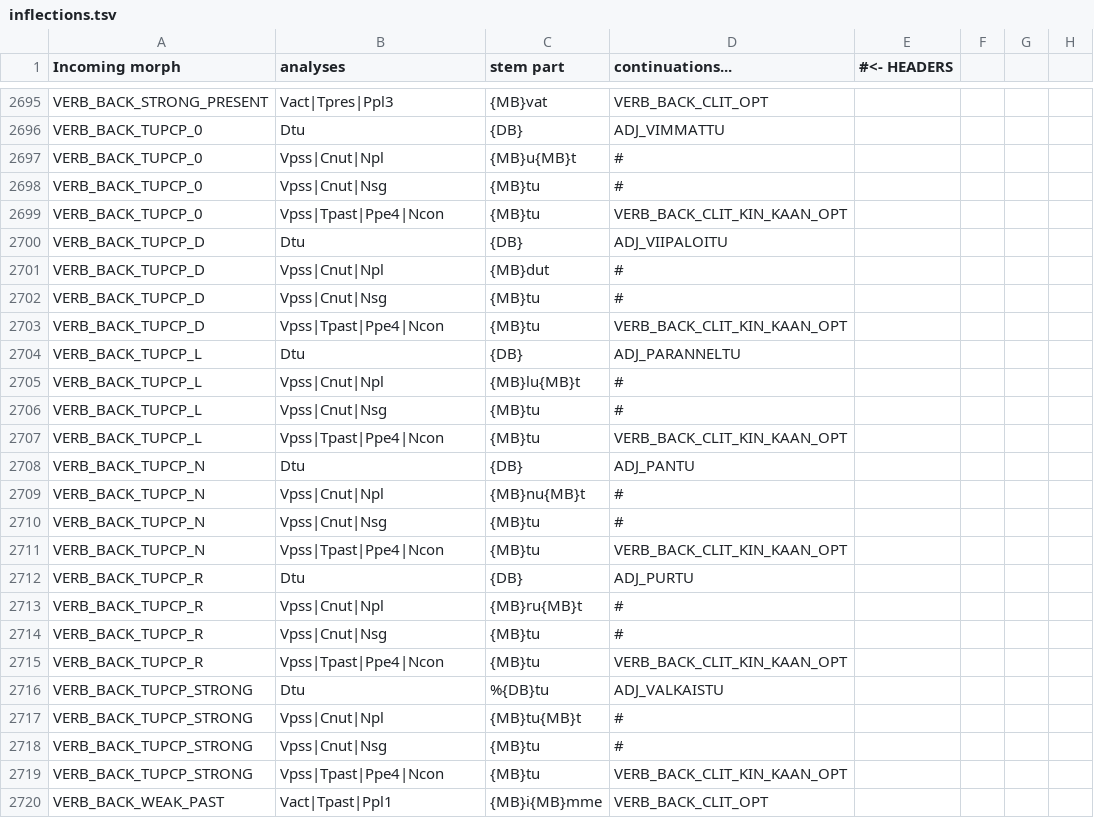
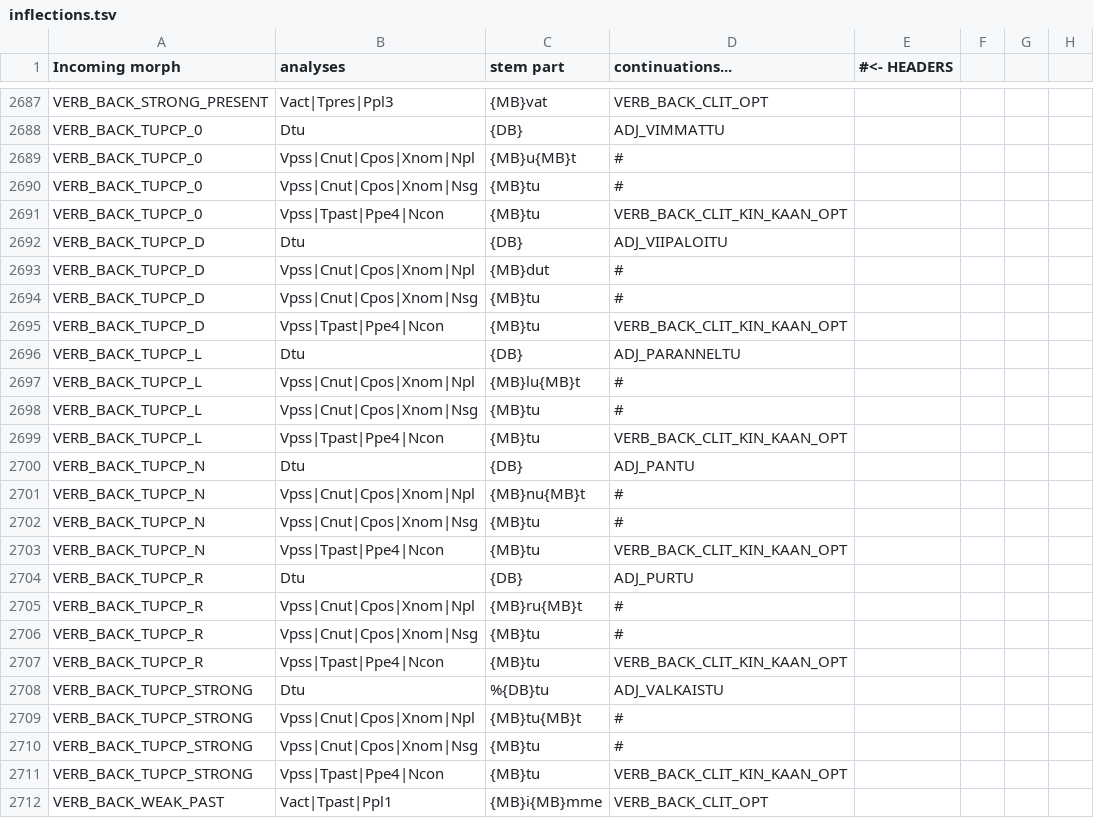
Before and after one commit to flammie/omorfi, a TSV file: src/continuations/inflections.tsv, drawn as a sheet; only a part is shown, gaps mark what is left out; the diff covers the shown part only.

```diff
--- a/src/continuations/inflections.tsv
+++ b/src/continuations/inflections.tsv
@@ -2696,24 +2688,24 @@ VERB_BACK_STRONG_PRESENT	Vact|Tpres|Ppl3	{MB}vat	VERB_BACK_CLIT_OPT
 VERB_BACK_TUPCP_0	Dtu	{DB}	ADJ_VIMMATTU
-VERB_BACK_TUPCP_0	Vpss|Cnut|Npl	{MB}u{MB}t	#
-VERB_BACK_TUPCP_0	Vpss|Cnut|Nsg	{MB}tu	#
+VERB_BACK_TUPCP_0	Vpss|Cnut|Cpos|Xnom|Npl	{MB}u{MB}t	#
+VERB_BACK_TUPCP_0	Vpss|Cnut|Cpos|Xnom|Nsg	{MB}tu	#
 VERB_BACK_TUPCP_0	Vpss|Tpast|Ppe4|Ncon	{MB}tu	VERB_BACK_CLIT_KIN_KAAN_OPT
 VERB_BACK_TUPCP_D	Dtu	{DB}	ADJ_VIIPALOITU
-VERB_BACK_TUPCP_D	Vpss|Cnut|Npl	{MB}dut	#
-VERB_BACK_TUPCP_D	Vpss|Cnut|Nsg	{MB}tu	#
+VERB_BACK_TUPCP_D	Vpss|Cnut|Cpos|Xnom|Npl	{MB}dut	#
+VERB_BACK_TUPCP_D	Vpss|Cnut|Cpos|Xnom|Nsg	{MB}tu	#
 VERB_BACK_TUPCP_D	Vpss|Tpast|Ppe4|Ncon	{MB}tu	VERB_BACK_CLIT_KIN_KAAN_OPT
 VERB_BACK_TUPCP_L	Dtu	{DB}	ADJ_PARANNELTU
-VERB_BACK_TUPCP_L	Vpss|Cnut|Npl	{MB}lu{MB}t	#
-VERB_BACK_TUPCP_L	Vpss|Cnut|Nsg	{MB}tu	#
+VERB_BACK_TUPCP_L	Vpss|Cnut|Cpos|Xnom|Npl	{MB}lu{MB}t	#
+VERB_BACK_TUPCP_L	Vpss|Cnut|Cpos|Xnom|Nsg	{MB}tu	#
 VERB_BACK_TUPCP_L	Vpss|Tpast|Ppe4|Ncon	{MB}tu	VERB_BACK_CLIT_KIN_KAAN_OPT
 VERB_BACK_TUPCP_N	Dtu	{DB}	ADJ_PANTU
-VERB_BACK_TUPCP_N	Vpss|Cnut|Npl	{MB}nu{MB}t	#
-VERB_BACK_TUPCP_N	Vpss|Cnut|Nsg	{MB}tu	#
+VERB_BACK_TUPCP_N	Vpss|Cnut|Cpos|Xnom|Npl	{MB}nu{MB}t	#
+VERB_BACK_TUPCP_N	Vpss|Cnut|Cpos|Xnom|Nsg	{MB}tu	#
 VERB_BACK_TUPCP_N	Vpss|Tpast|Ppe4|Ncon	{MB}tu	VERB_BACK_CLIT_KIN_KAAN_OPT
 VERB_BACK_TUPCP_R	Dtu	{DB}	ADJ_PURTU
-VERB_BACK_TUPCP_R	Vpss|Cnut|Npl	{MB}ru{MB}t	#
-VERB_BACK_TUPCP_R	Vpss|Cnut|Nsg	{MB}tu	#
+VERB_BACK_TUPCP_R	Vpss|Cnut|Cpos|Xnom|Npl	{MB}ru{MB}t	#
+VERB_BACK_TUPCP_R	Vpss|Cnut|Cpos|Xnom|Nsg	{MB}tu	#
 VERB_BACK_TUPCP_R	Vpss|Tpast|Ppe4|Ncon	{MB}tu	VERB_BACK_CLIT_KIN_KAAN_OPT
 VERB_BACK_TUPCP_STRONG	Dtu	%{DB}tu	ADJ_VALKAISTU
-VERB_BACK_TUPCP_STRONG	Vpss|Cnut|Npl	{MB}tu{MB}t	#
-VERB_BACK_TUPCP_STRONG	Vpss|Cnut|Nsg	{MB}tu	#
+VERB_BACK_TUPCP_STRONG	Vpss|Cnut|Cpos|Xnom|Npl	{MB}tu{MB}t	#
+VERB_BACK_TUPCP_STRONG	Vpss|Cnut|Cpos|Xnom|Nsg	{MB}tu	#
 VERB_BACK_TUPCP_STRONG	Vpss|Tpast|Ppe4|Ncon	{MB}tu	VERB_BACK_CLIT_KIN_KAAN_OPT
```
Also changed, not shown: 8 removed rows and 44 edited cells elsewhere in this file.
